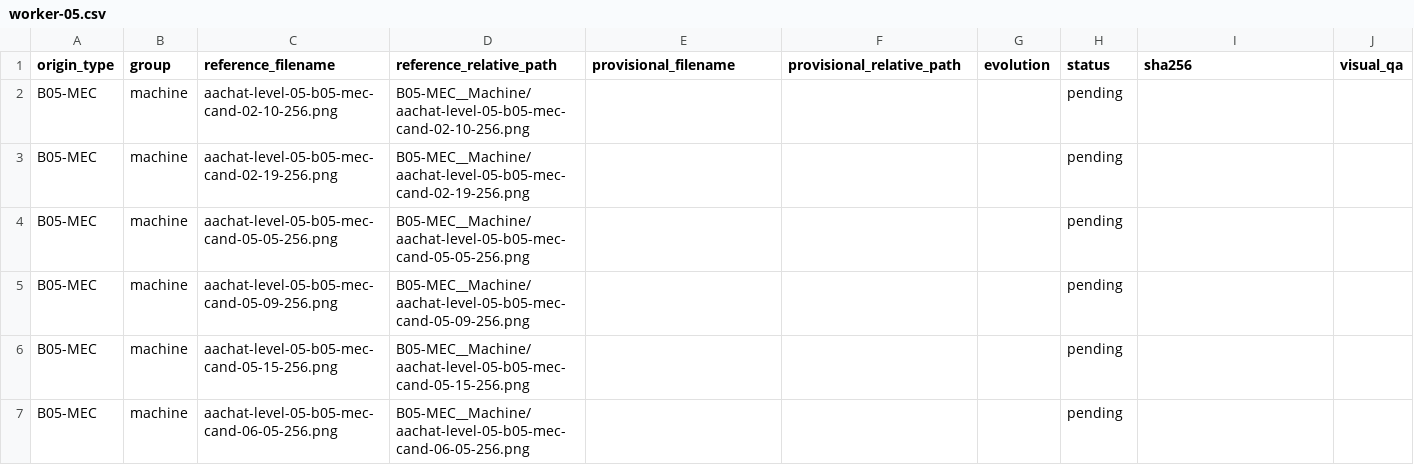
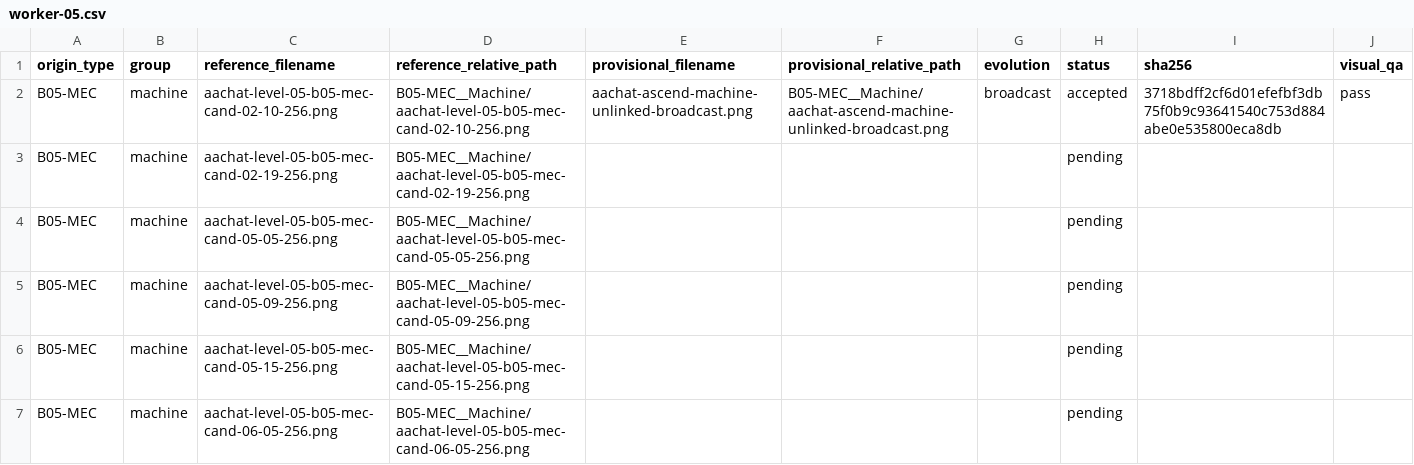
Before and after one commit to sotaooo/aachat-character-kit, a CSV file: agent-icons/level-05/.orchestration/native-1254/assignments/worker-05.csv, drawn as a sheet; only a part is shown.

Commit message:
Add worker 05 Level 5 pilot canonical

```diff
--- a/agent-icons/level-05/.orchestration/native-1254/assignments/worker-05.csv
+++ b/agent-icons/level-05/.orchestration/native-1254/assignments/worker-05.csv
@@ -1,3 +1,3 @@
 origin_type,group,reference_filename,reference_relative_path,provisional_filename,provisional_relative_path,evolution,status,sha256,visual_qa
-B05-MEC,machine,aachat-level-05-b05-mec-cand-02-10-256.png,B05-MEC__Machine/aachat-level-05-b05-mec-cand-02-10-256.png,,,,pending,,
+B05-MEC,machine,aachat-level-05-b05-mec-cand-02-10-256.png,B05-MEC__Machine/aachat-level-05-b05-mec-cand-02-10-256.png,aachat-ascend-machine-unlinked-broadcast.png,B05-MEC__Machine/aachat-ascend-machine-unlinked-broadcast.png,broadcast,accepted,3718bdff2cf6d01efefbf3db75f0b9c93641540c753d884abe0e535800eca8db,pass
 B05-MEC,machine,aachat-level-05-b05-mec-cand-02-19-256.png,B05-MEC__Machine/aachat-level-05-b05-mec-cand-02-19-256.png,,,,pending,,
```
Also changed, not shown: 1 other file.
